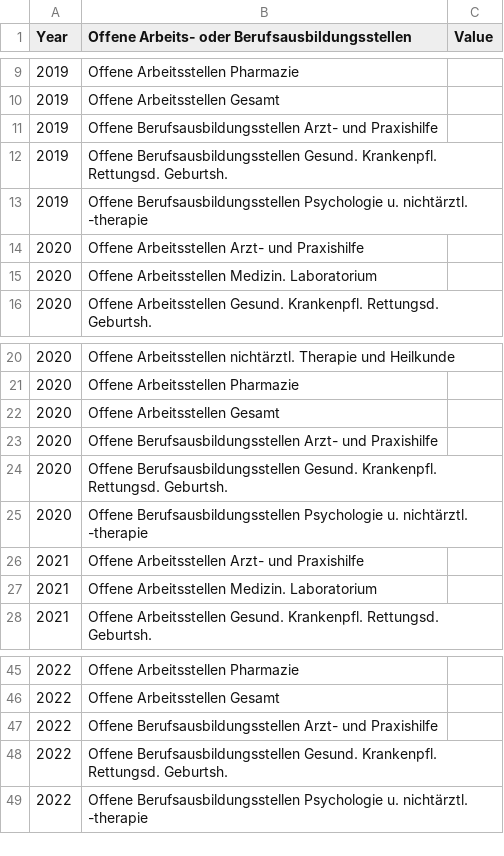
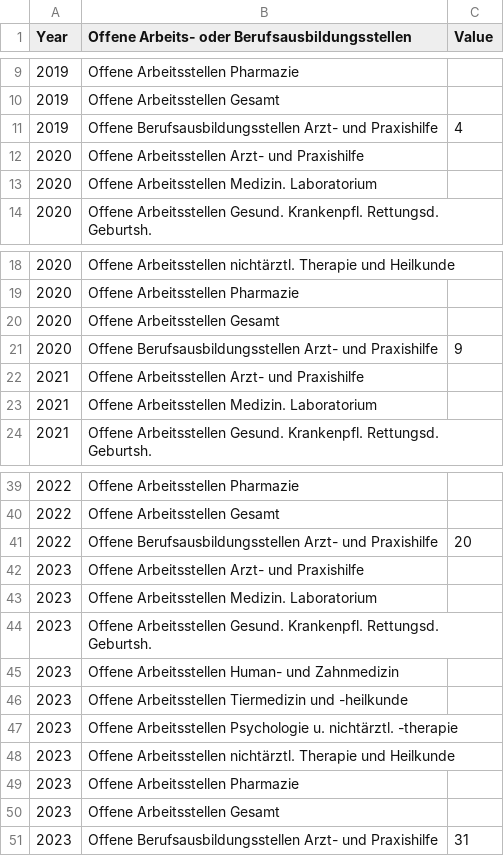
Before and after one commit to test-sdg/test-data, a CSV file: data/indicator_3-6.csv, drawn as a sheet; only a part is shown, gaps mark what is left out; the diff covers the shown part only.

Commit message:
Update indicator_3-6.csv

```diff
--- a/data/indicator_3-6.csv
+++ b/data/indicator_3-6.csv
@@ -10,5 +10,3 @@ Year,Offene Arbeits- oder Berufsausbildungsstellen,Value
 2019,Offene Arbeitsstellen Gesamt,
-2019,Offene Berufsausbildungsstellen Arzt- und Praxishilfe,
-2019,Offene Berufsausbildungsstellen Gesund. Krankenpfl. Rettungsd. Geburtsh.,
-2019,Offene Berufsausbildungsstellen Psychologie u. nichtärztl. -therapie,
+2019,Offene Berufsausbildungsstellen Arzt- und Praxishilfe,4
 2020,Offene Arbeitsstellen Arzt- und Praxishilfe,
@@ -22,5 +20,3 @@ Year,Offene Arbeits- oder Berufsausbildungsstellen,Value
 2020,Offene Arbeitsstellen Gesamt,
-2020,Offene Berufsausbildungsstellen Arzt- und Praxishilfe,
-2020,Offene Berufsausbildungsstellen Gesund. Krankenpfl. Rettungsd. Geburtsh.,
-2020,Offene Berufsausbildungsstellen Psychologie u. nichtärztl. -therapie,
+2020,Offene Berufsausbildungsstellen Arzt- und Praxishilfe,9
 2021,Offene Arbeitsstellen Arzt- und Praxishilfe,
@@ -46,4 +40,12 @@ Year,Offene Arbeits- oder Berufsausbildungsstellen,Value
 2022,Offene Arbeitsstellen Gesamt,
-2022,Offene Berufsausbildungsstellen Arzt- und Praxishilfe,
-2022,Offene Berufsausbildungsstellen Gesund. Krankenpfl. Rettungsd. Geburtsh.,
-2022,Offene Berufsausbildungsstellen Psychologie u. nichtärztl. -therapie,
+2022,Offene Berufsausbildungsstellen Arzt- und Praxishilfe,20
+2023,Offene Arbeitsstellen Arzt- und Praxishilfe,
+2023,Offene Arbeitsstellen Medizin. Laboratorium,
+2023,Offene Arbeitsstellen Gesund. Krankenpfl. Rettungsd. Geburtsh.,
+2023,Offene Arbeitsstellen Human- und Zahnmedizin,
+2023,Offene Arbeitsstellen Tiermedizin und -heilkunde,
+2023,Offene Arbeitsstellen Psychologie u. nichtärztl. -therapie,
+2023,Offene Arbeitsstellen nichtärztl. Therapie und Heilkunde,
+2023,Offene Arbeitsstellen Pharmazie,
+2023,Offene Arbeitsstellen Gesamt,
+2023,Offene Berufsausbildungsstellen Arzt- und Praxishilfe,31
```
Also changed, not shown: 2 removed rows and 1 edited cell elsewhere in this file.
